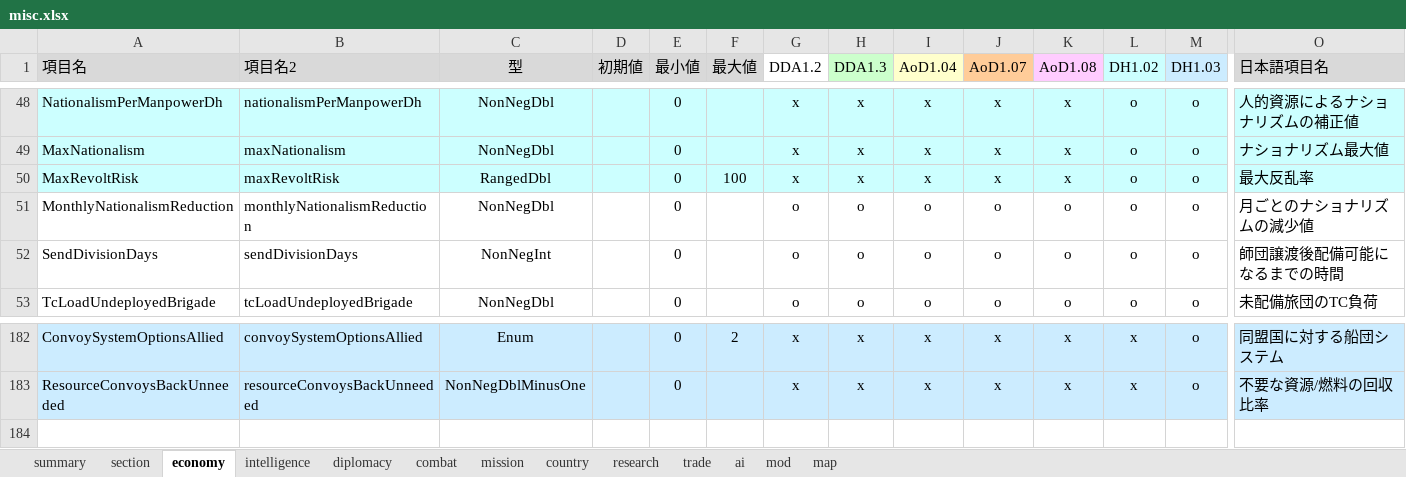
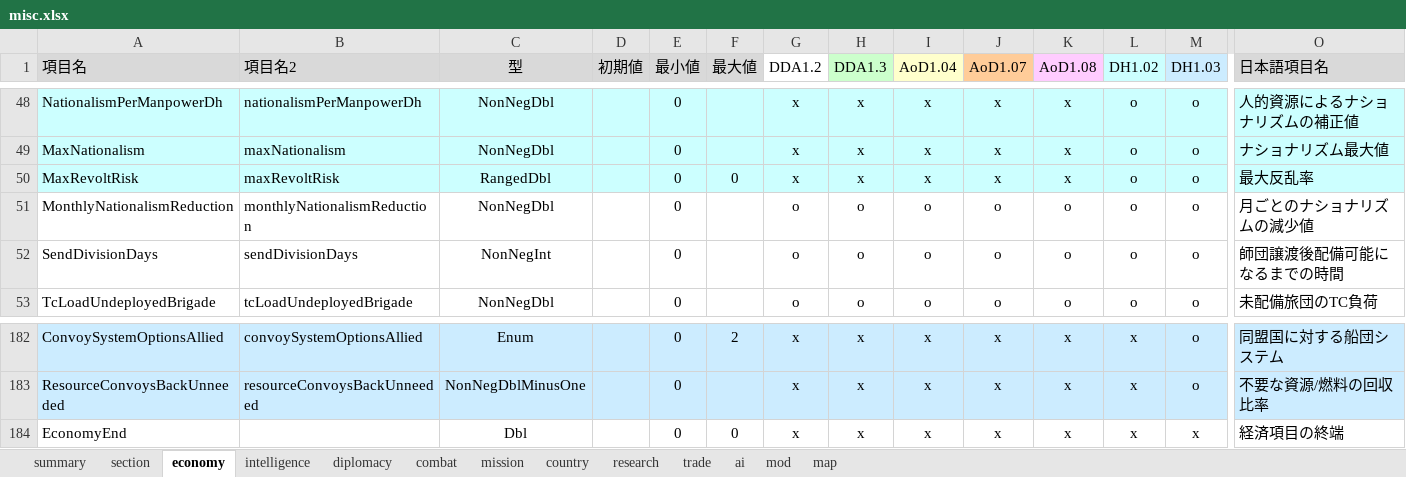
Before and after one commit to nkodama/HoI2Editor, an Excel workbook: HoI2Editor/Documents/misc.xlsx, sheet economy, drawn as a sheet; only a part is shown, gaps mark what is left out; values as stored, in another font and other column widths than the file's, no borders; rows hold the shown columns only; the diff names each change by its address in the sheet, - before the commit and + after, or states it on an @@ line.

```diff
--- a/HoI2Editor/Documents/misc.xlsx (sheet economy)
+++ b/HoI2Editor/Documents/misc.xlsx (sheet economy)
-F50 (最大値): 100
+F50 (最大値): 0
+row 184: EconomyEnd |  | Dbl |  | 0 | 0 | x | x | x | x | x | x | x | 経済項目の終端
```
Also changed, not shown: sheet ai, sheet map, sheet diplomacy, sheet intelligence, sheet research, sheet trade, 4 more sheets, 13 other files.
